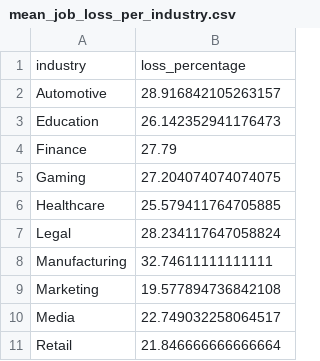
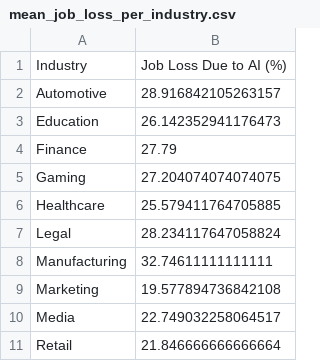
Before and after one commit to SevenClubs/lora_dataviz_website, a CSV file: data/mean_job_loss_per_industry.csv, drawn as a sheet; removed rows and columns are numbered as before the commit, all else as after; the diff names each change by its address in the sheet, - before the commit and + after, or states it on an @@ line.

```diff
--- a/data/mean_job_loss_per_industry.csv
+++ b/data/mean_job_loss_per_industry.csv
-row 1: industry | loss_percentage
+row 1: Industry | Job Loss Due to AI (%)
```
Also changed, not shown: 4 other files.
